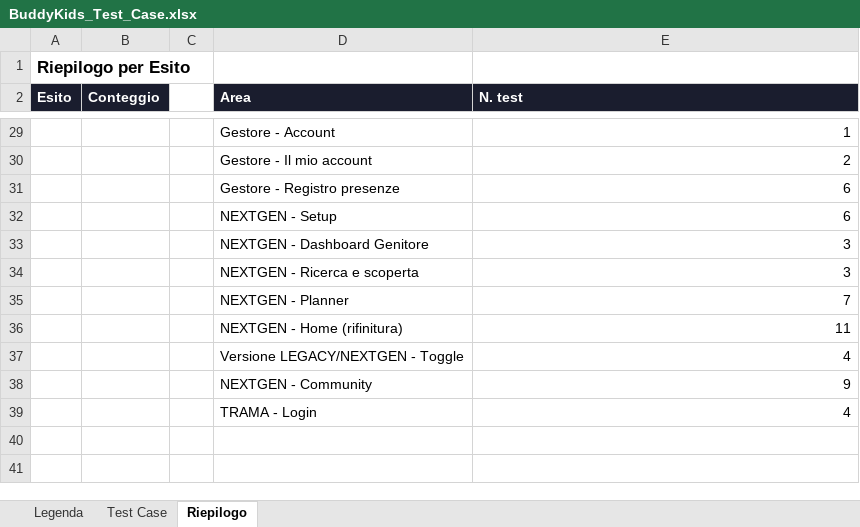
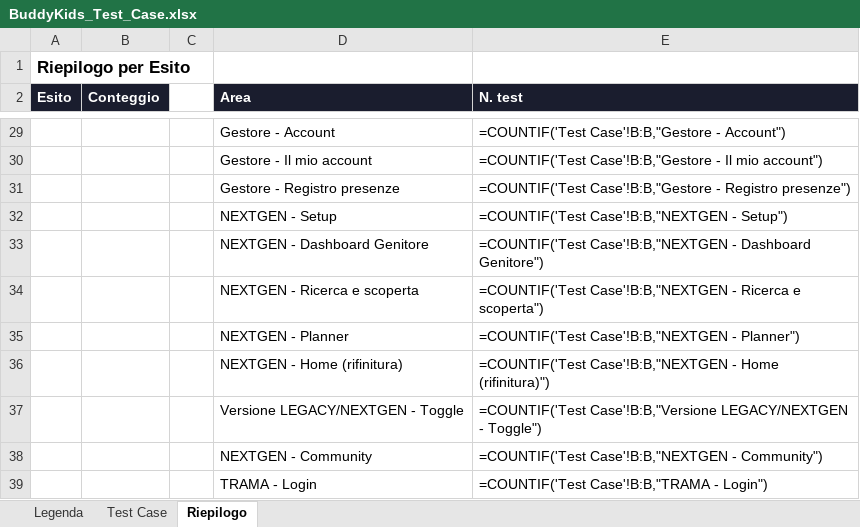
Before and after one commit to faberx83/buddykids-app, an Excel workbook: BuddyKids_Test_Case.xlsx, sheet Riepilogo, drawn as a sheet; only a part is shown, gaps mark what is left out; values as stored, in another font and other column widths than the file's, no borders; formulas without a stored value are shown as written; the diff covers the shown part only; the diff names each change by its address in the sheet, - before the commit and + after, or states it on an @@ line.

```diff
--- a/BuddyKids_Test_Case.xlsx (sheet Riepilogo)
+++ b/BuddyKids_Test_Case.xlsx (sheet Riepilogo)
-E29 (N. test): 1
+E29 (N. test): =COUNTIF('Test Case'!B:B,"Gestore - Account")
-E30 (N. test): 2
+E30 (N. test): =COUNTIF('Test Case'!B:B,"Gestore - Il mio account")
-E31 (N. test): 6
+E31 (N. test): =COUNTIF('Test Case'!B:B,"Gestore - Registro presenze")
-E32 (N. test): 6
+E32 (N. test): =COUNTIF('Test Case'!B:B,"NEXTGEN - Setup")
-E33 (N. test): 3
+E33 (N. test): =COUNTIF('Test Case'!B:B,"NEXTGEN - Dashboard Genitore")
-E34 (N. test): 3
+E34 (N. test): =COUNTIF('Test Case'!B:B,"NEXTGEN - Ricerca e scoperta")
-E35 (N. test): 7
+E35 (N. test): =COUNTIF('Test Case'!B:B,"NEXTGEN - Planner")
-E36 (N. test): 11
+E36 (N. test): =COUNTIF('Test Case'!B:B,"NEXTGEN - Home (rifinitura)")
-E37 (N. test): 4
+E37 (N. test): =COUNTIF('Test Case'!B:B,"Versione LEGACY/NEXTGEN - Toggle")
-E38 (N. test): 9
+E38 (N. test): =COUNTIF('Test Case'!B:B,"NEXTGEN - Community")
-E39 (N. test): 4
+E39 (N. test): =COUNTIF('Test Case'!B:B,"TRAMA - Login")
```
Also changed, not shown: 31 edited cells elsewhere in this sheet, sheet Test Case, charts or pictures, 15 other files.
